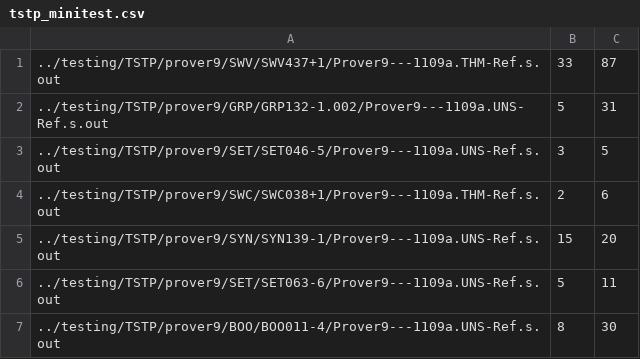
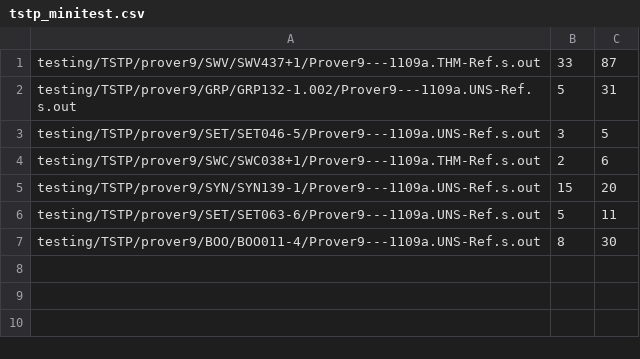
Before and after one commit to gapt/gapt, a CSV file: testing/resultsCutIntro/tstp_minitest.csv, drawn as a sheet.

```diff
--- a/testing/resultsCutIntro/tstp_minitest.csv
+++ b/testing/resultsCutIntro/tstp_minitest.csv
@@ -1,7 +1,7 @@
-../testing/TSTP/prover9/SWV/SWV437+1/Prover9---1109a.THM-Ref.s.out,33,87
-../testing/TSTP/prover9/GRP/GRP132-1.002/Prover9---1109a.UNS-Ref.s.out,5,31
-../testing/TSTP/prover9/SET/SET046-5/Prover9---1109a.UNS-Ref.s.out,3,5
-../testing/TSTP/prover9/SWC/SWC038+1/Prover9---1109a.THM-Ref.s.out,2,6
-../testing/TSTP/prover9/SYN/SYN139-1/Prover9---1109a.UNS-Ref.s.out,15,20
-../testing/TSTP/prover9/SET/SET063-6/Prover9---1109a.UNS-Ref.s.out,5,11
-../testing/TSTP/prover9/BOO/BOO011-4/Prover9---1109a.UNS-Ref.s.out,8,30
+testing/TSTP/prover9/SWV/SWV437+1/Prover9---1109a.THM-Ref.s.out,33,87
+testing/TSTP/prover9/GRP/GRP132-1.002/Prover9---1109a.UNS-Ref.s.out,5,31
+testing/TSTP/prover9/SET/SET046-5/Prover9---1109a.UNS-Ref.s.out,3,5
+testing/TSTP/prover9/SWC/SWC038+1/Prover9---1109a.THM-Ref.s.out,2,6
+testing/TSTP/prover9/SYN/SYN139-1/Prover9---1109a.UNS-Ref.s.out,15,20
+testing/TSTP/prover9/SET/SET063-6/Prover9---1109a.UNS-Ref.s.out,5,11
+testing/TSTP/prover9/BOO/BOO011-4/Prover9---1109a.UNS-Ref.s.out,8,30
```
Also changed, not shown: 1 other file.
